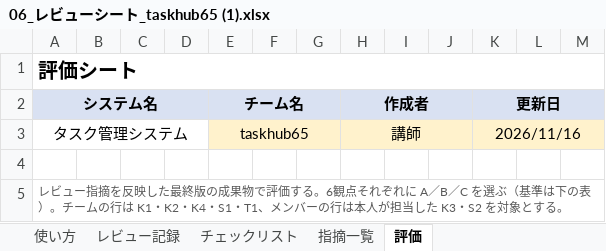
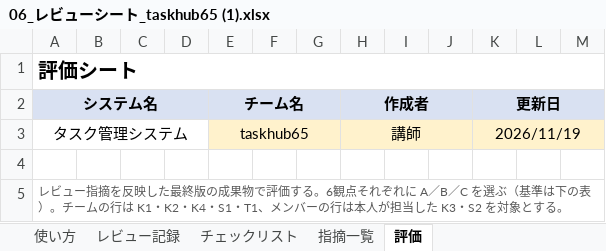
Before and after one commit to imaryuF3-prog/taskhub65, an Excel workbook: Documents/06_レビューシート_taskhub65 (1).xlsx, sheet 評価, drawn as a sheet; only a part is shown; values as stored, in another font and other column widths than the file's, no borders; the diff names each change by its address in the sheet, - before the commit and + after, or states it on an @@ line.

```diff
--- a/Documents/06_レビューシート_taskhub65 (1).xlsx (sheet 評価)
+++ b/Documents/06_レビューシート_taskhub65 (1).xlsx (sheet 評価)
-K3 (更新日): 2026/11/16
+K3 (更新日): 2026/11/19
```
Also changed, not shown: sheet 指摘一覧, sheet チェックリスト, sheet レビュー記録.
